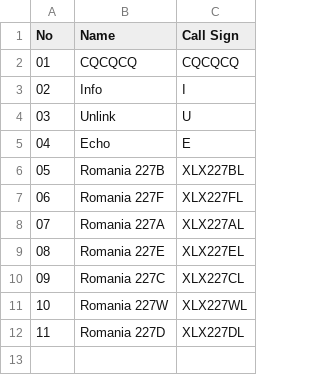
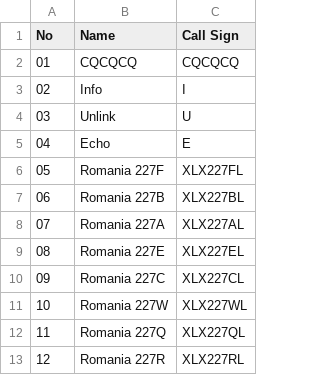
Before and after one commit to Gruppio/DStar-Reflectors, a CSV file: UR_CALLS/RO.csv, drawn as a sheet; addresses are those after the commit; the diff names each change by its address in the sheet, - before the commit and + after, or states it on an @@ line.

```diff
--- a/UR_CALLS/RO.csv
+++ b/UR_CALLS/RO.csv
@@ row 7 moved to row 6: 05 @@
@@ column A (No) renumbered in row 7 @@
-B12 (Name): Romania 227D
+B12 (Name): Romania 227Q
-C12 (Call Sign): XLX227DL
+C12 (Call Sign): XLX227QL
+row 13: 12 | Romania 227R | XLX227RL
```
Also changed, not shown: UR_CALLS/AT.csv, UR_CALLS/AU.csv, 26 other files.
